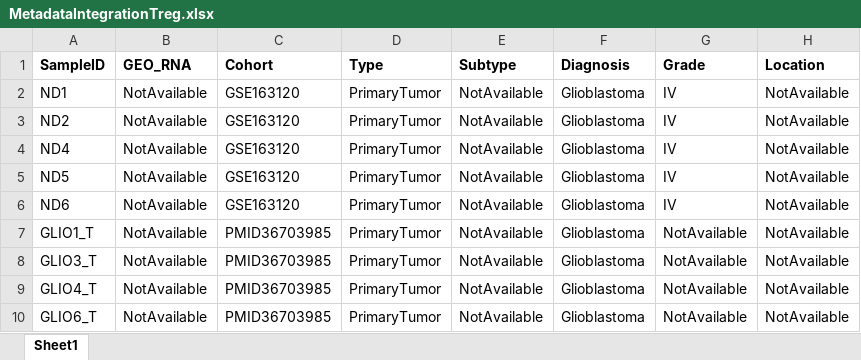
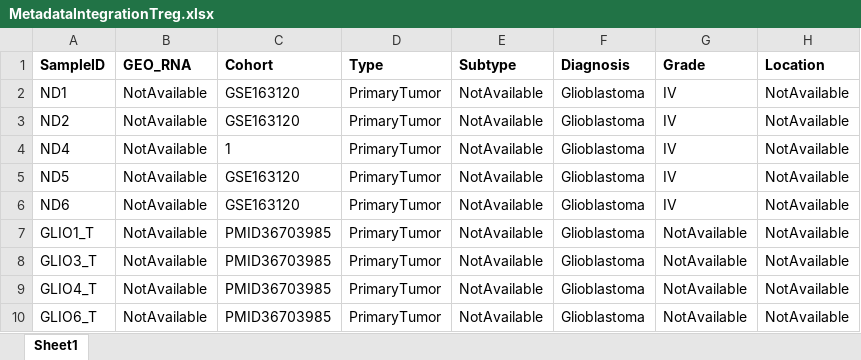
Before and after one commit to luglilab/SP039_GBMintegration, an Excel workbook: PaperRevisionSept2023/MetadataIntegrationTreg.xlsx, sheet Sheet1, drawn as a sheet; only a part is shown; values as stored, in another font and other column widths than the file's, no borders; the diff names each change by its address in the sheet, - before the commit and + after, or states it on an @@ line.

```diff
--- a/PaperRevisionSept2023/MetadataIntegrationTreg.xlsx (sheet Sheet1)
+++ b/PaperRevisionSept2023/MetadataIntegrationTreg.xlsx (sheet Sheet1)
-C4 (Cohort): GSE163120
+C4 (Cohort): 1
```
Also changed, not shown: 26 other files.
